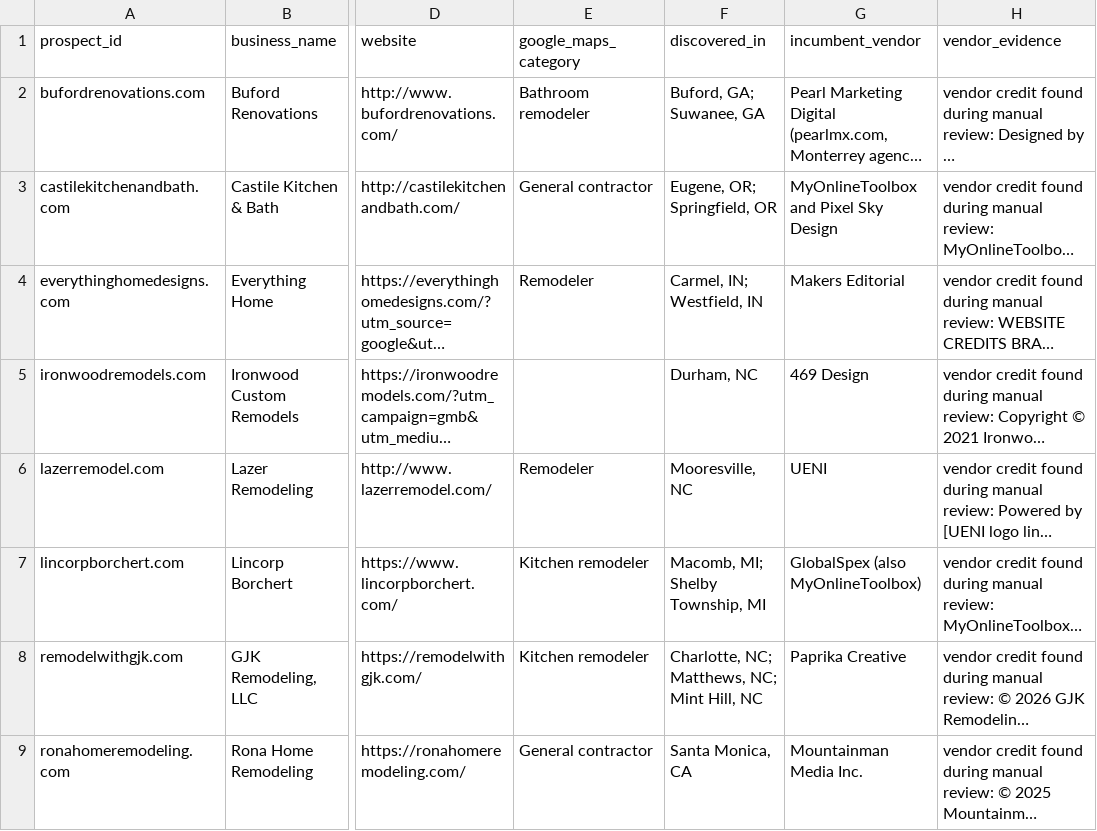
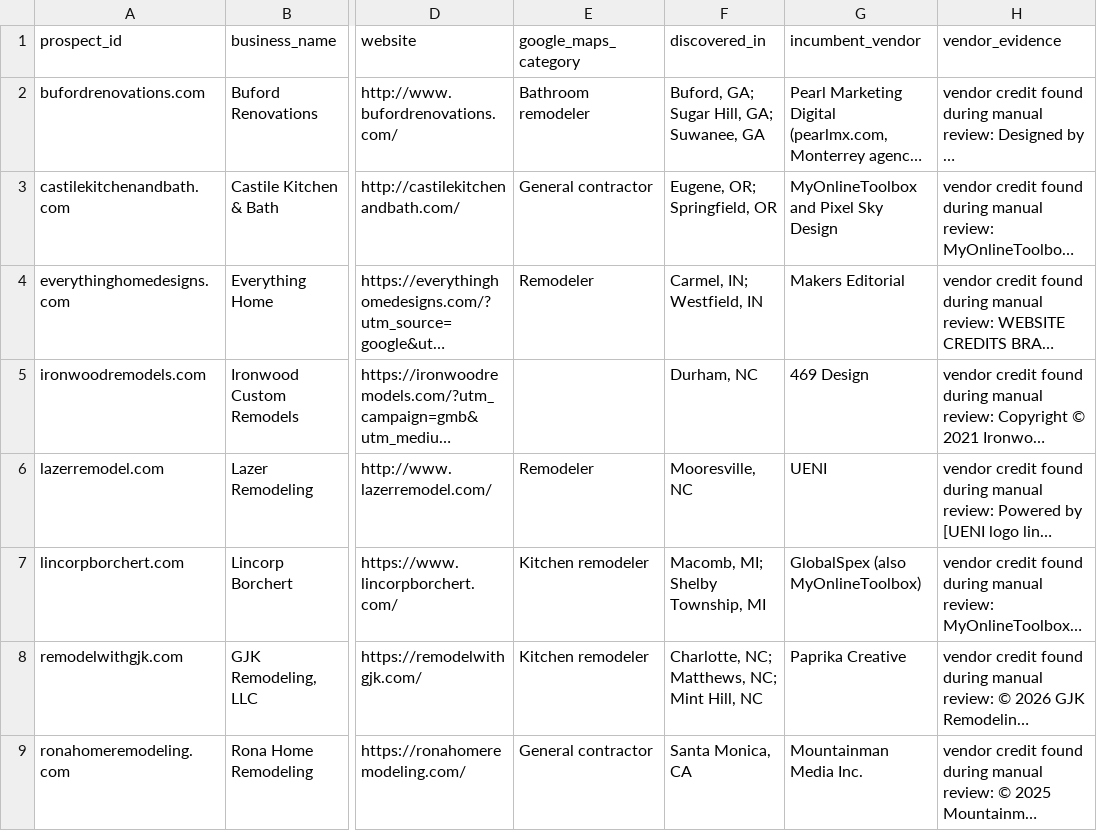
Before and after one commit to thecreativezohaib/100homeimprovementsearch, a CSV file: output/bench-vendor.csv, drawn as a sheet; only a part is shown, gaps mark what is left out; long unchanged cells end in …; the diff covers the shown part only; the diff names each change by its address in the sheet, - before the commit and + after, or states it on an @@ line.

```diff
--- a/output/bench-vendor.csv
+++ b/output/bench-vendor.csv
-F2 (discovered_in): Buford, GA; Suwanee, GA
+F2 (discovered_in): Buford, GA; Sugar Hill, GA; Suwanee, GA
```
Also changed, not shown: 1 added row elsewhere in this file, output/contact-only.csv, output/evidence.csv, 17 other files.
